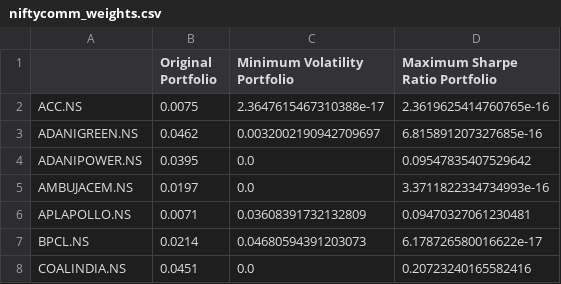
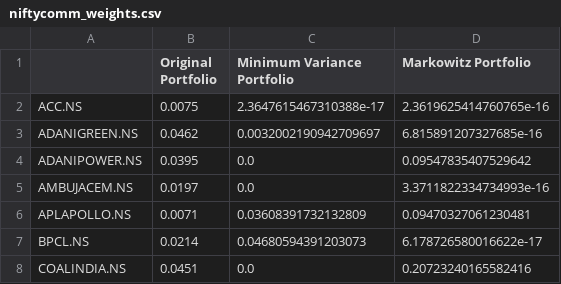
Before and after one commit to AvarusMaximus/Markowitz-Portfolio, a CSV file: niftycomm_weights.csv, drawn as a sheet; only a part is shown.

```diff
--- a/niftycomm_weights.csv
+++ b/niftycomm_weights.csv
@@ -1,2 +1,2 @@
-,Original Portfolio,Minimum Volatility Portfolio,Maximum Sharpe Ratio Portfolio
+,Original Portfolio,Minimum Variance Portfolio,Markowitz Portfolio
 ACC.NS,0.0075,2.3647615467310388e-17,2.3619625414760765e-16
```
Also changed, not shown: 1 other file.
